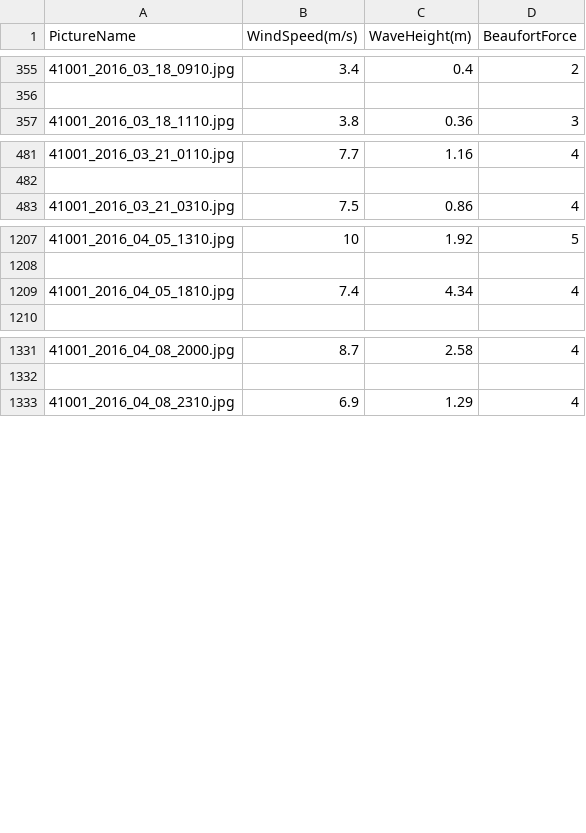
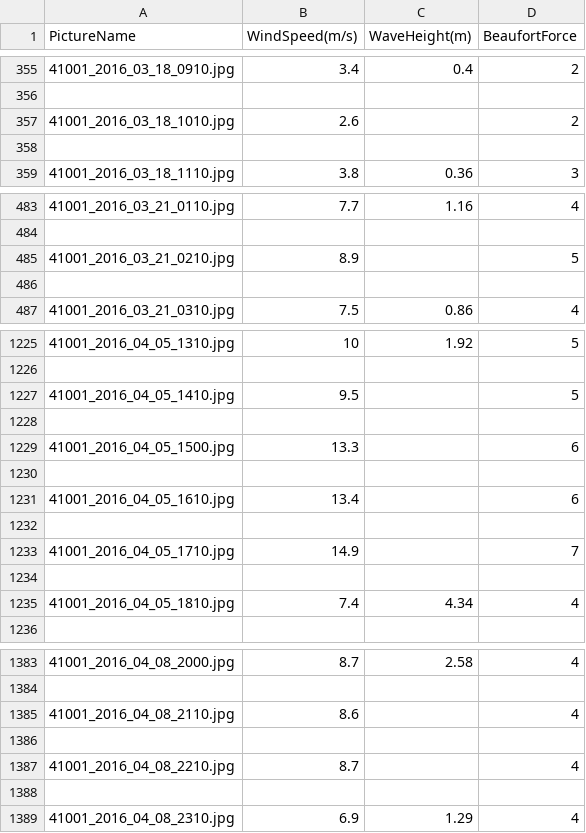
Before and after one commit to yeahbuoy/sea-state-analysis, a CSV file: data/CoolSpreadSheet.csv, drawn as a sheet; only a part is shown, gaps mark what is left out; the diff covers the shown part only; the diff names each change by its address in the sheet, - before the commit and + after, or states it on an @@ line.

```diff
--- a/data/CoolSpreadSheet.csv
+++ b/data/CoolSpreadSheet.csv
+row 357: 41001_2016_03_18_1010.jpg | 2.6 |  | 2
+row 358: (empty)
+row 485: 41001_2016_03_21_0210.jpg | 8.9 |  | 5
+row 486: (empty)
+row 1227: 41001_2016_04_05_1410.jpg | 9.5 |  | 5
+row 1228: (empty)
+row 1229: 41001_2016_04_05_1500.jpg | 13.3 |  | 6
+row 1230: (empty)
+row 1231: 41001_2016_04_05_1610.jpg | 13.4 |  | 6
+row 1232: (empty)
+row 1233: 41001_2016_04_05_1710.jpg | 14.9 |  | 7
+row 1234: (empty)
+row 1385: 41001_2016_04_08_2110.jpg | 8.6 |  | 4
+row 1386: (empty)
+row 1387: 41001_2016_04_08_2210.jpg | 8.7 |  | 4
+row 1388: (empty)
```
Also changed, not shown: 50 added rows elsewhere in this file, 1 other file.
